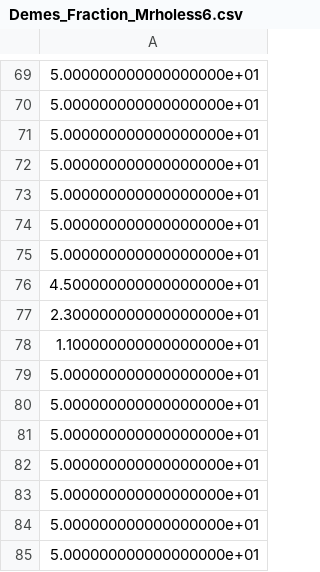
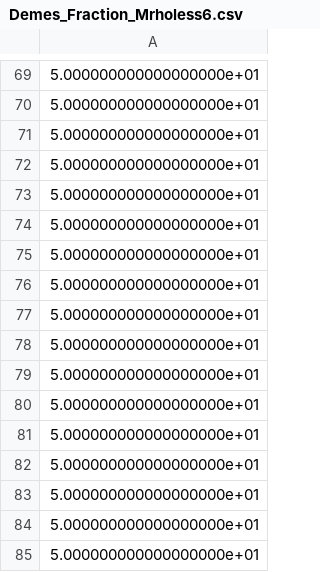
Before and after one commit to weissmanlab/Genetic_Diversity_Space, a CSV file: Spatial_Plots_Mrholess/Demes_Fraction_Mrholess6.csv, drawn as a sheet; only a part is shown, gaps mark what is left out; the shorter side is filled out with more unchanged rows; the diff covers the shown part only.

```diff
--- a/Spatial_Plots_Mrholess/Demes_Fraction_Mrholess6.csv
+++ b/Spatial_Plots_Mrholess/Demes_Fraction_Mrholess6.csv
@@ -75,5 +75,2 @@
 5.000000000000000000e+01
-4.500000000000000000e+01
-2.300000000000000000e+01
-1.100000000000000000e+01
 5.000000000000000000e+01
```
Also changed, not shown: 39 removed rows and 3 edited cells elsewhere in this file, Spatial_Plots_Mrholess/Demes_Fraction_Mrholess4.csv, Spatial_Plots_Mrholess/Demes_Fraction_Mrholess7.csv, 15 other files.
